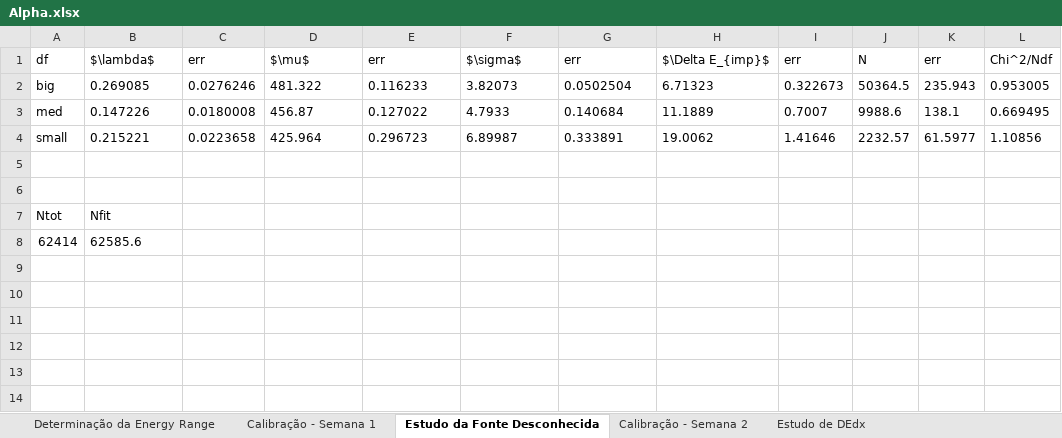
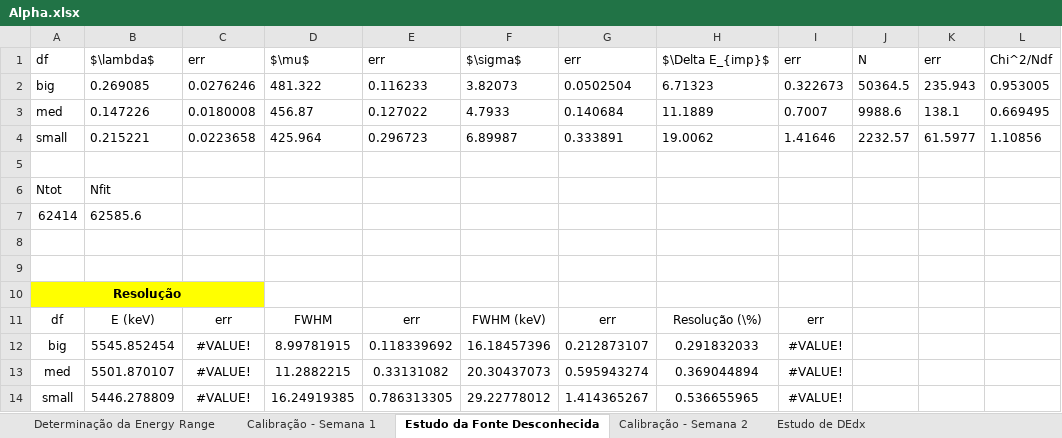
Before and after one commit to joaofbravo/LFRA_LFEA, an Excel workbook: alpha/Alpha.xlsx, sheet Estudo da Fonte Desconhecida, drawn as a sheet; values as stored, in another font and other column widths than the file's, no borders; removed rows and columns are numbered as before the commit, all else as after; the diff names each change by its address in the sheet, - before the commit and + after, or states it on an @@ line.

Commit message:
alpha res

```diff
--- a/alpha/Alpha.xlsx (sheet Estudo da Fonte Desconhecida)
+++ b/alpha/Alpha.xlsx (sheet Estudo da Fonte Desconhecida)
-row 6: (empty)
+row 8: (empty)
+row 9: (empty)
+row 10: Resolução
+row 11: df | E (keV) | err | FWHM | err | FWHM (keV) | err | Resolução (\%) | err
+row 12: big | 5545.852454 | #VALUE! | 8.99781915 | 0.118339692 | 16.18457396 | 0.212873107 | 0.291832033 | #VALUE!
+row 13: med | 5501.870107 | #VALUE! | 11.2882215 | 0.33131082 | 20.30437073 | 0.595943274 | 0.369044894 | #VALUE!
+row 14: small | 5446.278809 | #VALUE! | 16.24919385 | 0.786313305 | 29.22778012 | 1.414365267 | 0.536655965 | #VALUE!
```
